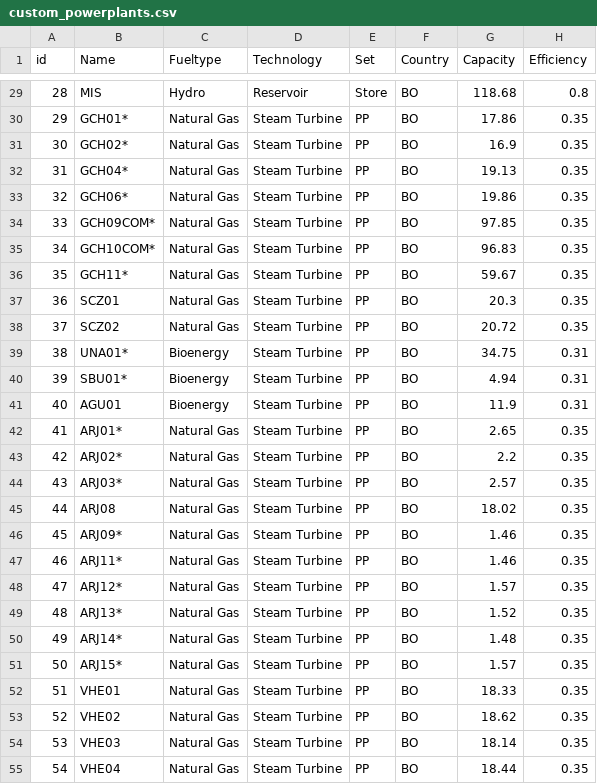
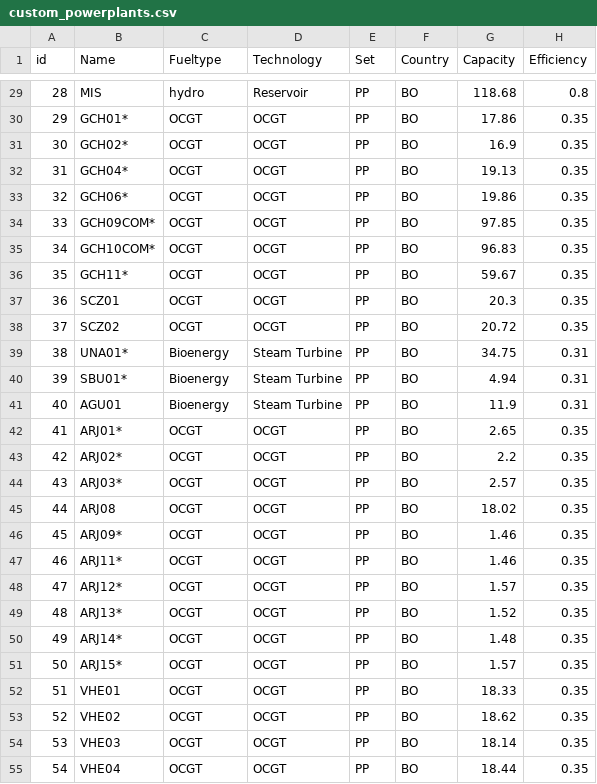
Before and after one commit to carlosfv92/pypsa-africa, a CSV file: data/custom_powerplants.csv, drawn as a sheet; only a part is shown, gaps mark what is left out; the diff covers the shown part only; the diff names each change by its address in the sheet, - before the commit and + after, or states it on an @@ line.

```diff
--- a/data/custom_powerplants.csv
+++ b/data/custom_powerplants.csv
-C29 (Fueltype): Hydro
+C29 (Fueltype): hydro
-E29 (Set): Store
+E29 (Set): PP
-C30:C38 (Fueltype): Natural Gas
+C30:C38 (Fueltype): OCGT
-D30:D38 (Technology): Steam Turbine
+D30:D38 (Technology): OCGT
-C42:C55 (Fueltype): Natural Gas
+C42:C55 (Fueltype): OCGT
-D42:D55 (Technology): Steam Turbine
+D42:D55 (Technology): OCGT
```
Also changed, not shown: 108 edited cells elsewhere in this file, 22 other files.
